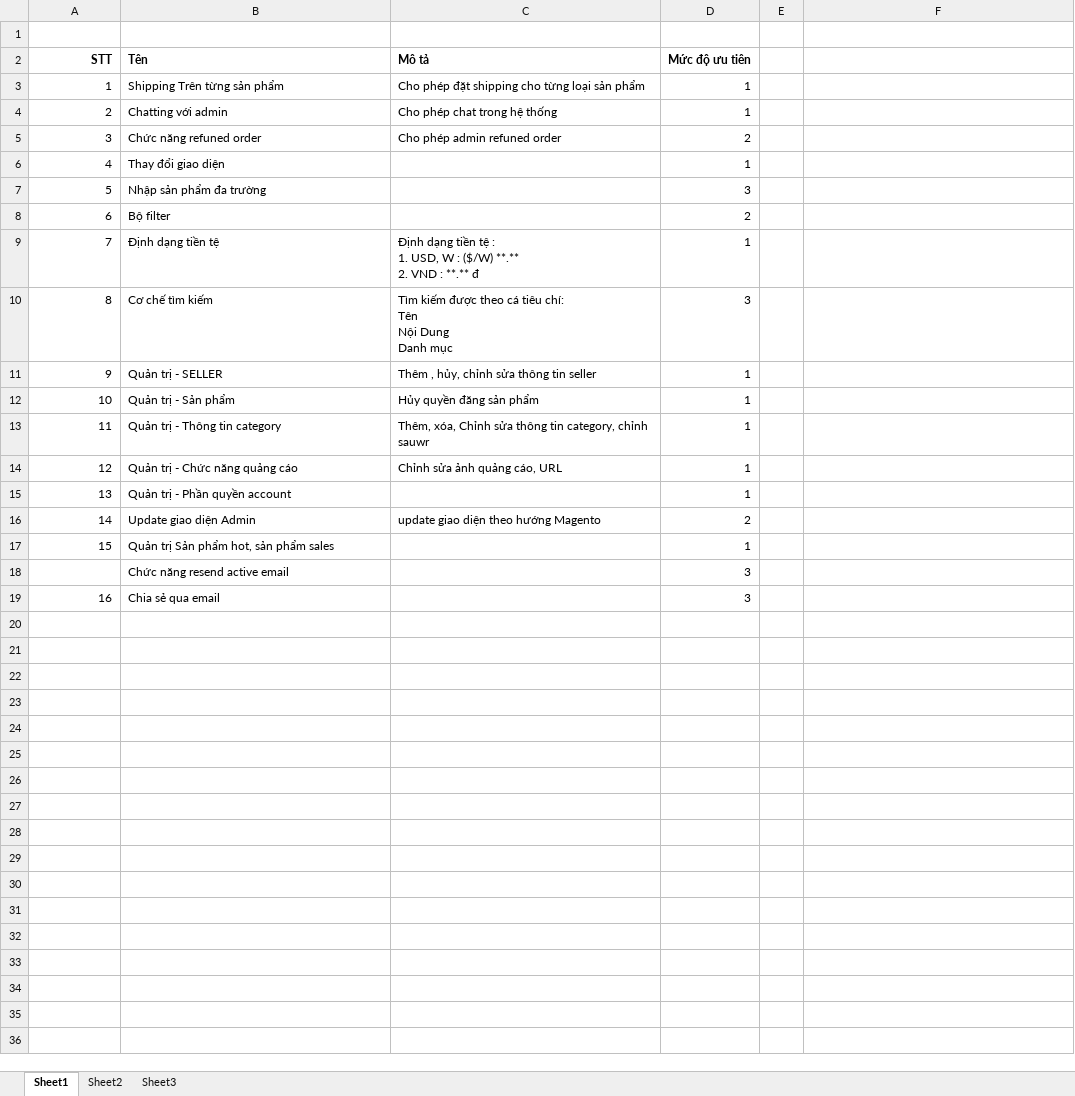
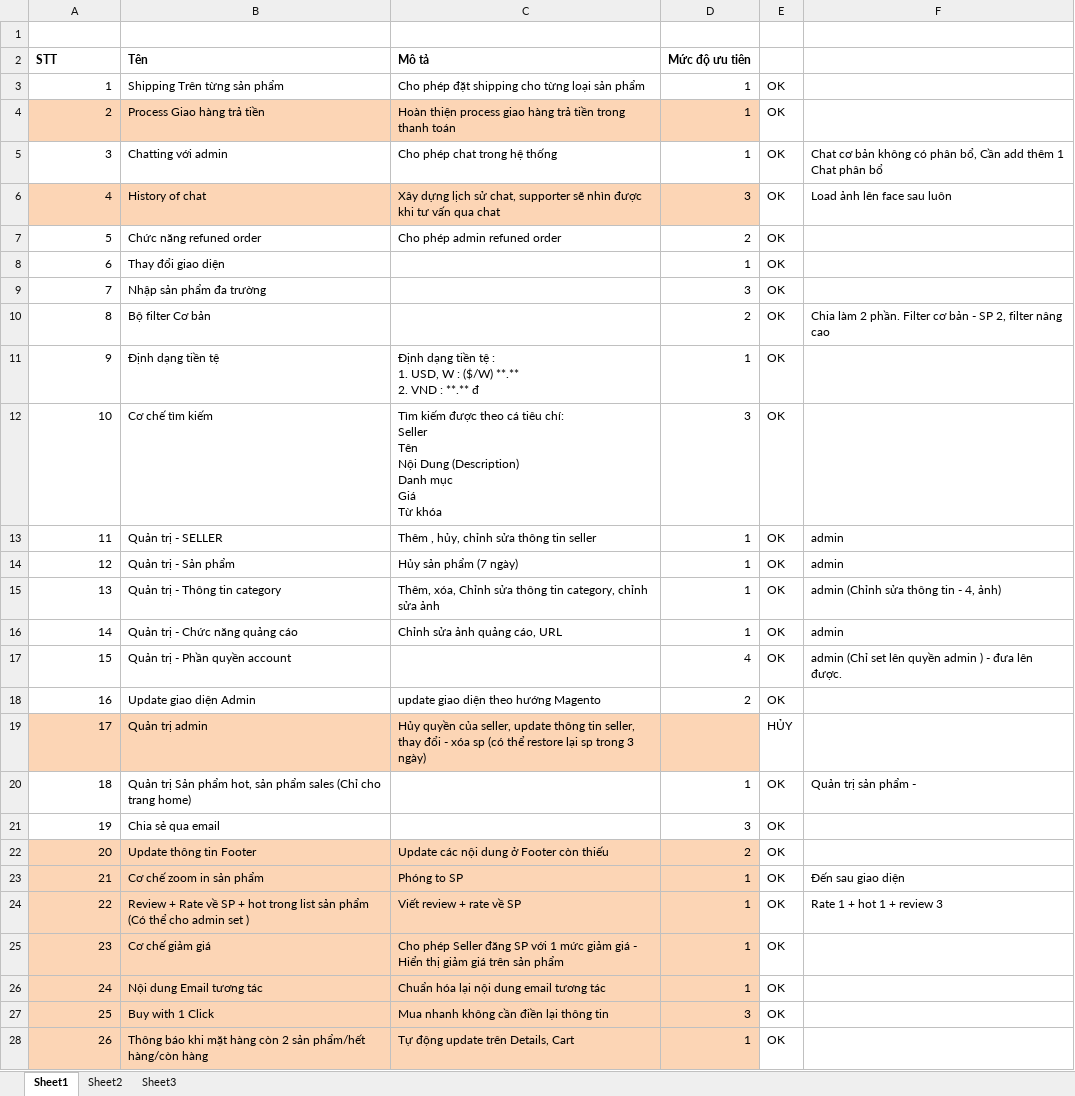
Before and after one commit to hopitio/e-com, an Excel workbook: docs/20140701_Phase 2/DanhSachCacViecCanLam.xlsx, sheet Sheet1, drawn as a sheet; only a part is shown; values as stored, in another font and other column widths than the file's, no borders; removed rows and columns are numbered as before the commit, all else as after; ↵ is a line break in a cell; the diff covers the shown part only; the diff names each change by its address in the sheet, - before the commit and + after, or states it on an @@ line.

```diff
--- a/docs/20140701_Phase 2/DanhSachCacViecCanLam.xlsx (sheet Sheet1)
+++ b/docs/20140701_Phase 2/DanhSachCacViecCanLam.xlsx (sheet Sheet1)
-A2 alignment: right
+A2 alignment: left
-E3: (empty)
+E3: OK
+row 4: 2 | Process Giao hàng trả tiền | Hoàn thiện process giao hàng trả tiền trong thanh toán | 1 | OK
@@ column A (STT) renumbered between rows 5 and 21 @@
-E5: (empty)
+E5: OK
-F5: (empty)
+F5: Chat cơ bản không có phân bổ, Cần add thêm 1 Chat phân bổ
+row 6: 4 | History of chat | Xây dựng lịch sử chat, supporter sẽ nhìn được khi tư vấn qua chat | 3 | OK | Load ảnh lên face sau luôn
-E7:E9: (empty)
+E7:E9: OK
-row 8: 6 | Bộ filter |  | 2
+row 10: 8 | Bộ filter Cơ bản |  | 2 | OK | Chia làm 2 phần. Filter cơ bản - SP 2, filter nâng cao
-E11:E18: (empty)
+E11:E18: OK
-C12 (Mô tả): …tiêu chí: ↵ Tên ↵ Nội Dung ↵ Danh mục
+C12 (Mô tả): …tiêu chí: ↵ Seller ↵ Tên ↵ Nội Dung (Description) ↵ Danh mục ↵ Giá ↵ Từ khóa
-F13:F14: (empty)
+F13:F14: admin
-C14 (Mô tả): Hủy quyền đăng sản phẩm
+C14 (Mô tả): Hủy sản phẩm (7 ngày)
-C15 (Mô tả): …category, chỉnh sauwr
+C15 (Mô tả): …category, chỉnh sửa ảnh
-F15: (empty)
+F15: admin (Chỉnh sửa thông tin - 4, ảnh)
-F16: (empty)
+F16: admin
-D17 (Mức độ ưu tiên): 1
+D17 (Mức độ ưu tiên): 4
-F17: (empty)
+F17: admin (Chỉ set lên quyền admin ) - đưa lên được.
-row 17: 15 | Quản trị Sản phẩm hot, sản phẩm sales |  | 1
-row 18:  | Chức năng resend active email |  | 3
+row 19: 17 | Quản trị admin | Hủy quyền của seller, update thông tin seller, thay đổi - xóa sp (có thể restore lại sp trong 3 ngày) |  | HỦY
+row 20: 18 | Quản trị Sản phẩm hot, sản phẩm sales (Chỉ cho trang home) |  | 1 | OK | Quản trị sản phẩm -
-E21: (empty)
+E21: OK
+row 22: 20 | Update thông tin Footer | Update các nội dung ở Footer còn thiếu | 2 | OK
+row 23: 21 | Cơ chế zoom in sản phẩm | Phóng to SP | 1 | OK | Đến sau giao diện
+row 24: 22 | Review + Rate về SP + hot trong list sản phẩm (Có thể cho admin set ) | Viết review + rate về SP | 1 | OK | Rate 1 + hot 1 + review 3
+row 25: 23 | Cơ chế giảm giá | Cho phép Seller đăng SP với 1 mức giảm giá - Hiển thị giảm giá trên sản phẩm | 1 | OK
+row 26: 24 | Nội dung Email tương tác | Chuẩn hóa lại nội dung email tương tác | 1 | OK
+row 27: 25 | Buy with 1 Click | Mua nhanh không cần điền lại thông tin | 3 | OK
+row 28: 26 | Thông báo khi mặt hàng còn 2 sản phẩm/hết hàng/còn hàng | Tự động update trên Details, Cart | 1 | OK
```
Also changed, not shown: 11 added rows elsewhere in this sheet, 2 other files.
